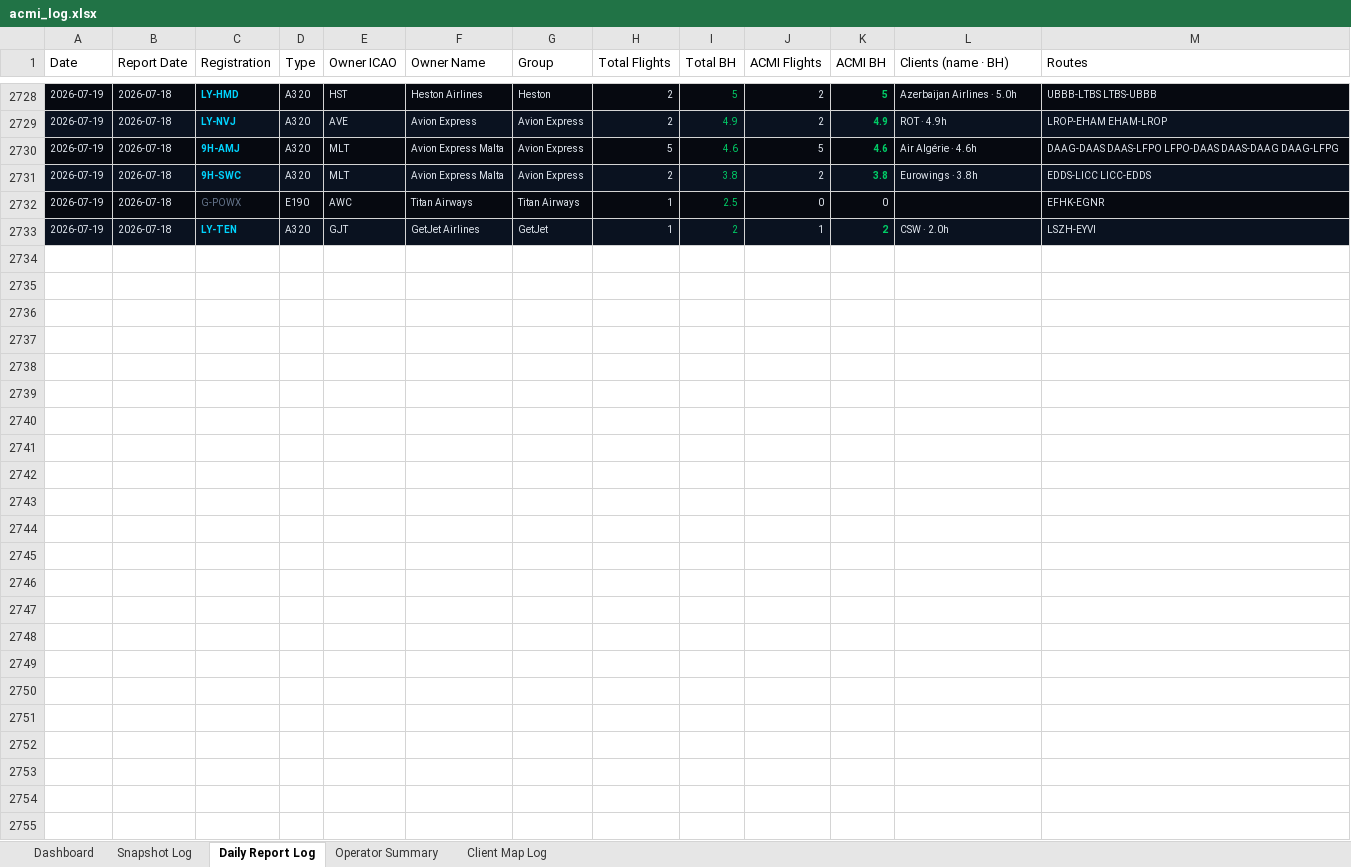
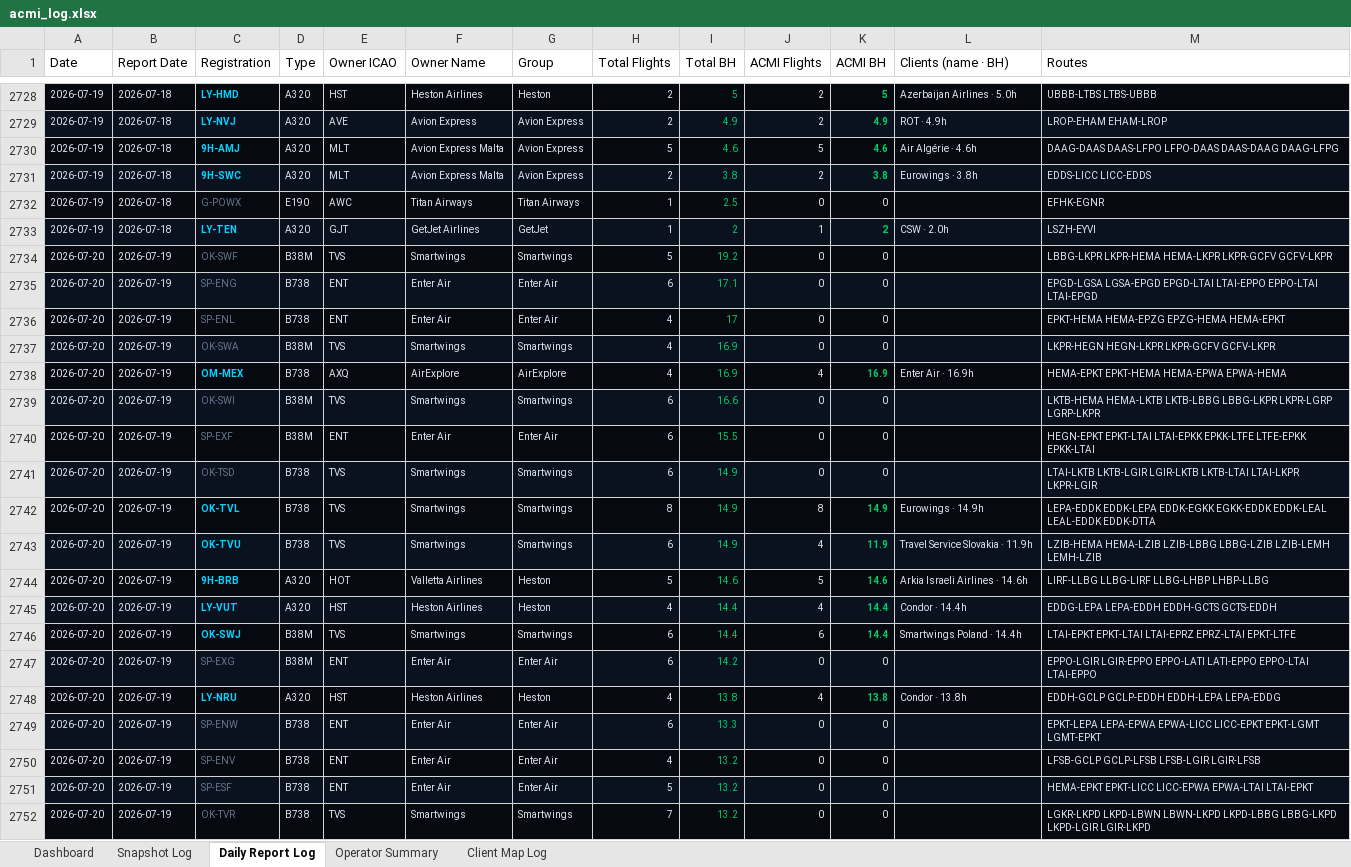
Before and after one commit to juliuskvx/acmi-tracker, an Excel workbook: data/acmi_log.xlsx, sheet Daily Report Log, drawn as a sheet; only a part is shown, gaps mark what is left out; values as stored, in another font and other column widths than the file's, no borders; the diff covers the shown part only; the diff names each change by its address in the sheet, - before the commit and + after, or states it on an @@ line.

```diff
--- a/data/acmi_log.xlsx (sheet Daily Report Log)
+++ b/data/acmi_log.xlsx (sheet Daily Report Log)
+row 2734: 2026-07-20 | 2026-07-19 | OK-SWF | B38M | TVS | Smartwings | Smartwings | 5 | 19.2 | 0 | 0 |  | LBBG-LKPR LKPR-HEMA HEMA-LKPR LKPR-GCFV GCFV-LKPR
+row 2735: 2026-07-20 | 2026-07-19 | SP-ENG | B738 | ENT | Enter Air | Enter Air | 6 | 17.1 | 0 | 0 |  | EPGD-LGSA LGSA-EPGD EPGD-LTAI LTAI-EPPO EPPO-LTAI LTAI-EPGD
+row 2736: 2026-07-20 | 2026-07-19 | SP-ENL | B738 | ENT | Enter Air | Enter Air | 4 | 17 | 0 | 0 |  | EPKT-HEMA HEMA-EPZG EPZG-HEMA HEMA-EPKT
+row 2737: 2026-07-20 | 2026-07-19 | OK-SWA | B38M | TVS | Smartwings | Smartwings | 4 | 16.9 | 0 | 0 |  | LKPR-HEGN HEGN-LKPR LKPR-GCFV GCFV-LKPR
+row 2738: 2026-07-20 | 2026-07-19 | OM-MEX | B738 | AXQ | AirExplore | AirExplore | 4 | 16.9 | 4 | 16.9 | Enter Air · 16.9h | HEMA-EPKT EPKT-HEMA HEMA-EPWA EPWA-HEMA
+row 2739: 2026-07-20 | 2026-07-19 | OK-SWI | B38M | TVS | Smartwings | Smartwings | 6 | 16.6 | 0 | 0 |  | LKTB-HEMA HEMA-LKTB LKTB-LBBG LBBG-LKPR LKPR-LGRP LGRP-LKPR
+row 2740: 2026-07-20 | 2026-07-19 | SP-EXF | B38M | ENT | Enter Air | Enter Air | 6 | 15.5 | 0 | 0 |  | HEGN-EPKT EPKT-LTAI LTAI-EPKK EPKK-LTFE LTFE-EPKK EPKK-LTAI
+row 2741: 2026-07-20 | 2026-07-19 | OK-TSD | B738 | TVS | Smartwings | Smartwings | 6 | 14.9 | 0 | 0 |  | LTAI-LKTB LKTB-LGIR LGIR-LKTB LKTB-LTAI LTAI-LKPR LKPR-LGIR
+row 2742: 2026-07-20 | 2026-07-19 | OK-TVL | B738 | TVS | Smartwings | Smartwings | 8 | 14.9 | 8 | 14.9 | Eurowings · 14.9h | LEPA-EDDK EDDK-LEPA EDDK-EGKK EGKK-EDDK EDDK-LEAL LEAL-EDDK EDDK-DTTA
+row 2743: 2026-07-20 | 2026-07-19 | OK-TVU | B738 | TVS | Smartwings | Smartwings | 6 | 14.9 | 4 | 11.9 | Travel Service Slovakia · 11.9h | LZIB-HEMA HEMA-LZIB LZIB-LBBG LBBG-LZIB LZIB-LEMH LEMH-LZIB
+row 2744: 2026-07-20 | 2026-07-19 | 9H-BRB | A320 | HOT | Valletta Airlines | Heston | 5 | 14.6 | 5 | 14.6 | Arkia Israeli Airlines · 14.6h | LIRF-LLBG LLBG-LIRF LLBG-LHBP LHBP-LLBG
+row 2745: 2026-07-20 | 2026-07-19 | LY-VUT | A320 | HST | Heston Airlines | Heston | 4 | 14.4 | 4 | 14.4 | Condor · 14.4h | EDDG-LEPA LEPA-EDDH EDDH-GCTS GCTS-EDDH
+row 2746: 2026-07-20 | 2026-07-19 | OK-SWJ | B38M | TVS | Smartwings | Smartwings | 6 | 14.4 | 6 | 14.4 | Smartwings Poland · 14.4h | LTAI-EPKT EPKT-LTAI LTAI-EPRZ EPRZ-LTAI EPKT-LTFE
+row 2747: 2026-07-20 | 2026-07-19 | SP-EXG | B38M | ENT | Enter Air | Enter Air | 6 | 14.2 | 0 | 0 |  | EPPO-LGIR LGIR-EPPO EPPO-LATI LATI-EPPO EPPO-LTAI LTAI-EPPO
+row 2748: 2026-07-20 | 2026-07-19 | LY-NRU | A320 | HST | Heston Airlines | Heston | 4 | 13.8 | 4 | 13.8 | Condor · 13.8h | EDDH-GCLP GCLP-EDDH EDDH-LEPA LEPA-EDDG
+row 2749: 2026-07-20 | 2026-07-19 | SP-ENW | B738 | ENT | Enter Air | Enter Air | 6 | 13.3 | 0 | 0 |  | EPKT-LEPA LEPA-EPWA EPWA-LICC LICC-EPKT EPKT-LGMT LGMT-EPKT
+row 2750: 2026-07-20 | 2026-07-19 | SP-ENV | B738 | ENT | Enter Air | Enter Air | 4 | 13.2 | 0 | 0 |  | LFSB-GCLP GCLP-LFSB LFSB-LGIR LGIR-LFSB
+row 2751: 2026-07-20 | 2026-07-19 | SP-ESF | B738 | ENT | Enter Air | Enter Air | 5 | 13.2 | 0 | 0 |  | HEMA-EPKT EPKT-LICC LICC-EPWA EPWA-LTAI LTAI-EPKT
+row 2752: 2026-07-20 | 2026-07-19 | OK-TVR | B738 | TVS | Smartwings | Smartwings | 7 | 13.2 | 0 | 0 |  | LGKR-LKPD LKPD-LBWN LBWN-LKPD LKPD-LBBG LBBG-LKPD LKPD-LGIR LGIR-LKPD
```
Also changed, not shown: 94 added rows elsewhere in this sheet, sheet Snapshot Log, sheet Client Map Log, sheet Dashboard, sheet Operator Summary, 3 other files.
